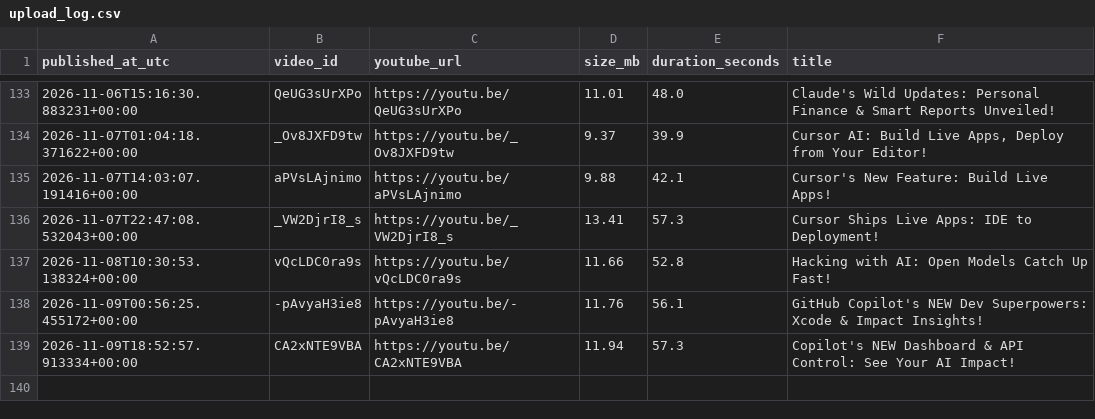
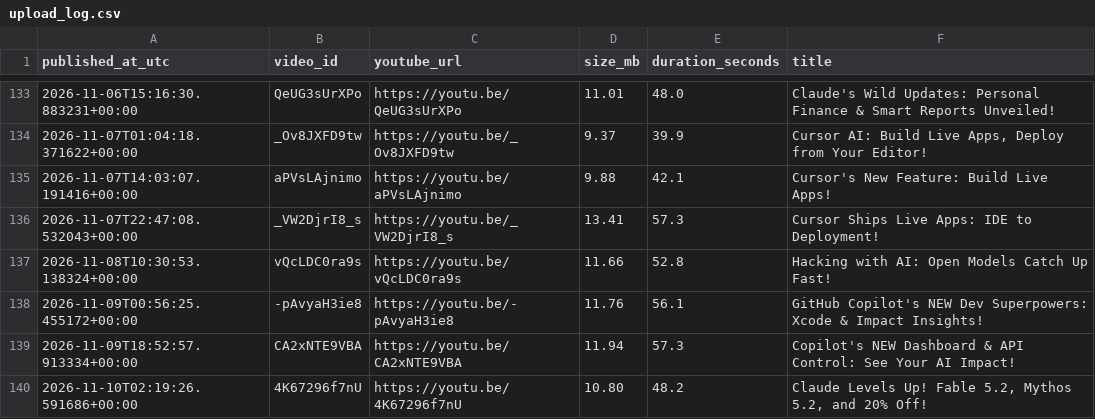
Before and after one commit to BharatMahajan/AI_YT_Shorts, a CSV file: state/upload_log.csv, drawn as a sheet; only a part is shown, gaps mark what is left out.

Commit message:
chore: update history + upload log [skip ci]

```diff
--- a/state/upload_log.csv
+++ b/state/upload_log.csv
@@ -139 +139,2 @@ published_at_utc,video_id,youtube_url,size_mb,duration_seconds,title
 2026-11-09T18:52:57.913334+00:00,CA2xNTE9VBA,https://youtu.be/CA2xNTE9VBA,11.94,57.3,"Copilot's NEW Dashboard & API Control: See Your AI Impact!"
+2026-11-10T02:19:26.591686+00:00,4K67296f7nU,https://youtu.be/4K67296f7nU,10.80,48.2,"Claude Levels Up! Fable 5.2, Mythos 5.2, and 20% Off!"
```
Also changed, not shown: 1 other file.
